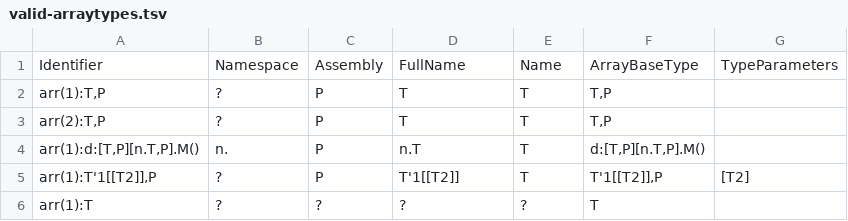
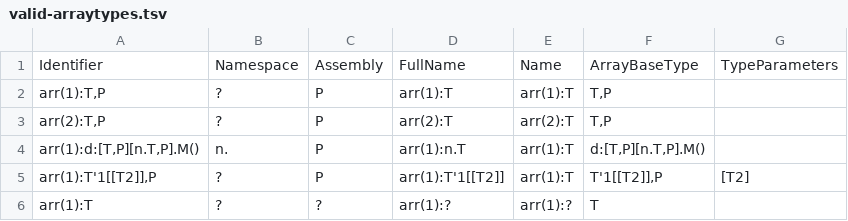
Before and after one commit to stg-tud/kave, a TSV file: feedback-generator/KaVE.Commons.Tests/Model/Names/CSharp/Parser/Data/valid-arraytypes.tsv, drawn as a sheet.

Commit message:
changed  typeParameter handling in CsTypeName

```diff
--- a/feedback-generator/KaVE.Commons.Tests/Model/Names/CSharp/Parser/Data/valid-arraytypes.tsv
+++ b/feedback-generator/KaVE.Commons.Tests/Model/Names/CSharp/Parser/Data/valid-arraytypes.tsv
@@ -1,6 +1,6 @@
 Identifier	Namespace	Assembly	FullName	Name	ArrayBaseType	TypeParameters
-arr(1):T,P	?	P	T	T	T,P	
-arr(2):T,P	?	P	T	T	T,P	
-arr(1):d:[T,P][n.T,P].M()	n.	P	n.T	T	d:[T,P][n.T,P].M()	
-arr(1):T'1[[T2]],P	?	P	T'1[[T2]]	T	T'1[[T2]],P	[T2]
-arr(1):T	?	?	?	?	T	
+arr(1):T,P	?	P	arr(1):T	arr(1):T	T,P	
+arr(2):T,P	?	P	arr(2):T	arr(2):T	T,P	
+arr(1):d:[T,P][n.T,P].M()	n.	P	arr(1):n.T	arr(1):T	d:[T,P][n.T,P].M()	
+arr(1):T'1[[T2]],P	?	P	arr(1):T'1[[T2]]	arr(1):T	T'1[[T2]],P	[T2]
+arr(1):T	?	?	arr(1):?	arr(1):?	T	
```
Also changed, not shown: feedback-generator/KaVE.Commons.Tests/Model/Names/CSharp/Parser/Data/valid-typenames.tsv, 3 other files.
